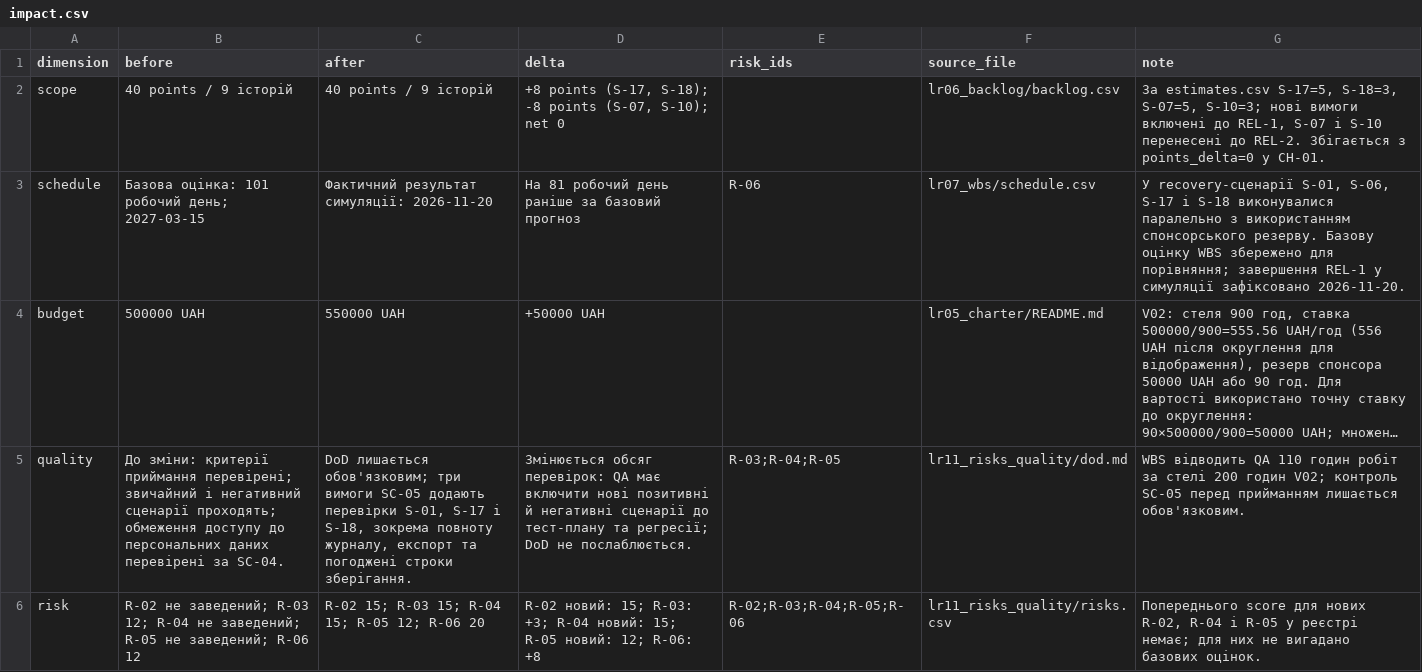
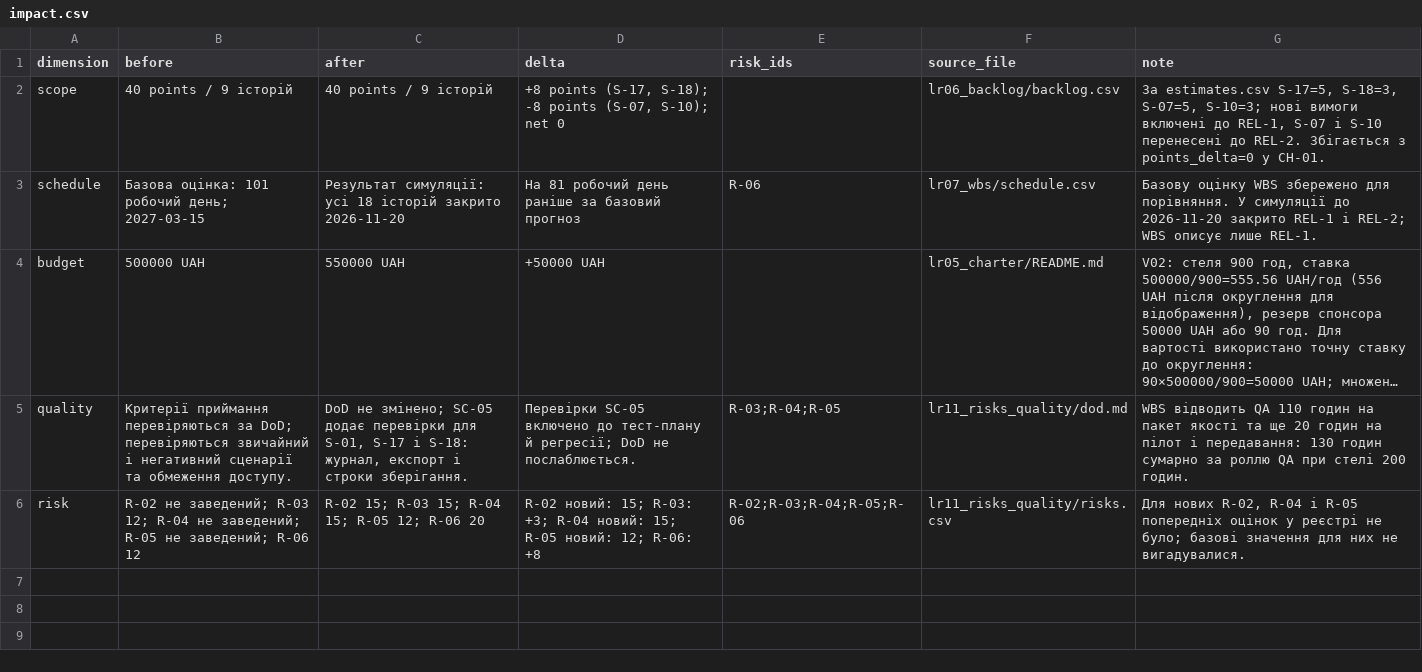
Before and after one commit to evilsdx/pm-2026-kn41-zlotenko, a CSV file: lr15_status_report/impact.csv, drawn as a sheet; long unchanged cells end in …; the diff names each change by its address in the sheet, - before the commit and + after, or states it on an @@ line.

Commit message:
Update impact report with new schedule and budget data

```diff
--- a/lr15_status_report/impact.csv
+++ b/lr15_status_report/impact.csv
-C3 (after): Фактичний результат симуляції: 2026-11-20
+C3 (after): Результат симуляції: усі 18 історій закрито 2026-11-20
-G3 (note): У recovery-сценарії S-01, S-06, S-17 і S-18 виконувалися паралельно з використанням спонсорського резерву. Базову оцінку WBS збережено для порівняння; завершення REL-1 у симуляції зафіксовано 2026-11-20.
+G3 (note): Базову оцінку WBS збережено для порівняння. У симуляції до 2026-11-20 закрито REL-1 і REL-2; WBS описує лише REL-1.
-B5 (before): До зміни: критерії приймання перевірені; звичайний і негативний сценарії проходять; обмеження доступу до персональних даних перевірені за SC-04.
+B5 (before): Критерії приймання перевіряються за DoD; перевіряються звичайний і негативний сценарії та обмеження доступу.
-C5 (after): DoD лишається обов'язковим; три вимоги SC-05 додають перевірки S-01, S-17 і S-18, зокрема повноту журналу, експорт та погоджені строки зберігання.
+C5 (after): DoD не змінено; SC-05 додає перевірки для S-01, S-17 і S-18: журнал, експорт і строки зберігання.
-D5 (delta): Змінюється обсяг перевірок: QA має включити нові позитивні й негативні сценарії до тест-плану та регресії; DoD…
+D5 (delta): Перевірки SC-05 включено до тест-плану й регресії; DoD…
-G5 (note): …110 годин робіт за стелі 200 годин V02; контроль SC-05 перед прийманням лишається обов'язковим.
+G5 (note): …110 годин на пакет якості та ще 20 годин на пілот і передавання: 130 годин сумарно за роллю QA при стелі 200 годин.
-G6 (note): Попереднього score для нових R-02, R-04 і R-05 у реєстрі немає; для них не вигадано базових оцінок.
+G6 (note): Для нових R-02, R-04 і R-05 попередніх оцінок у реєстрі не було; базові значення для них не вигадувалися.
```
